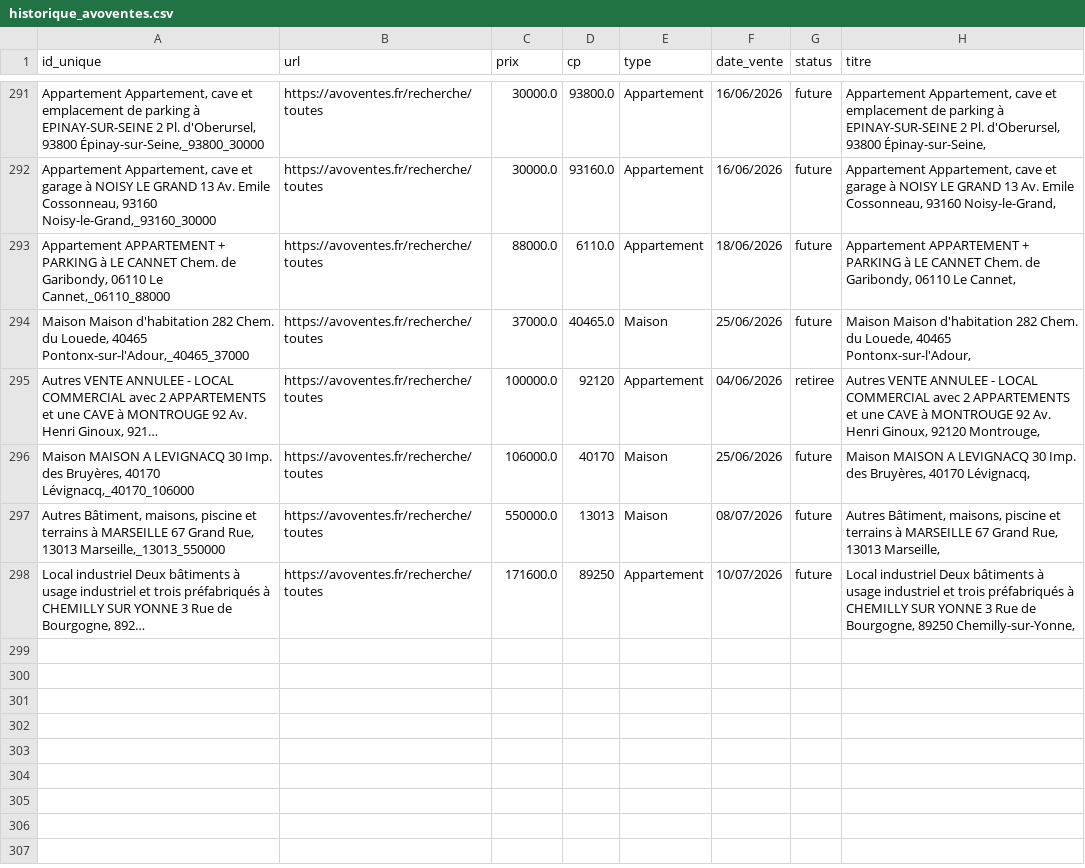
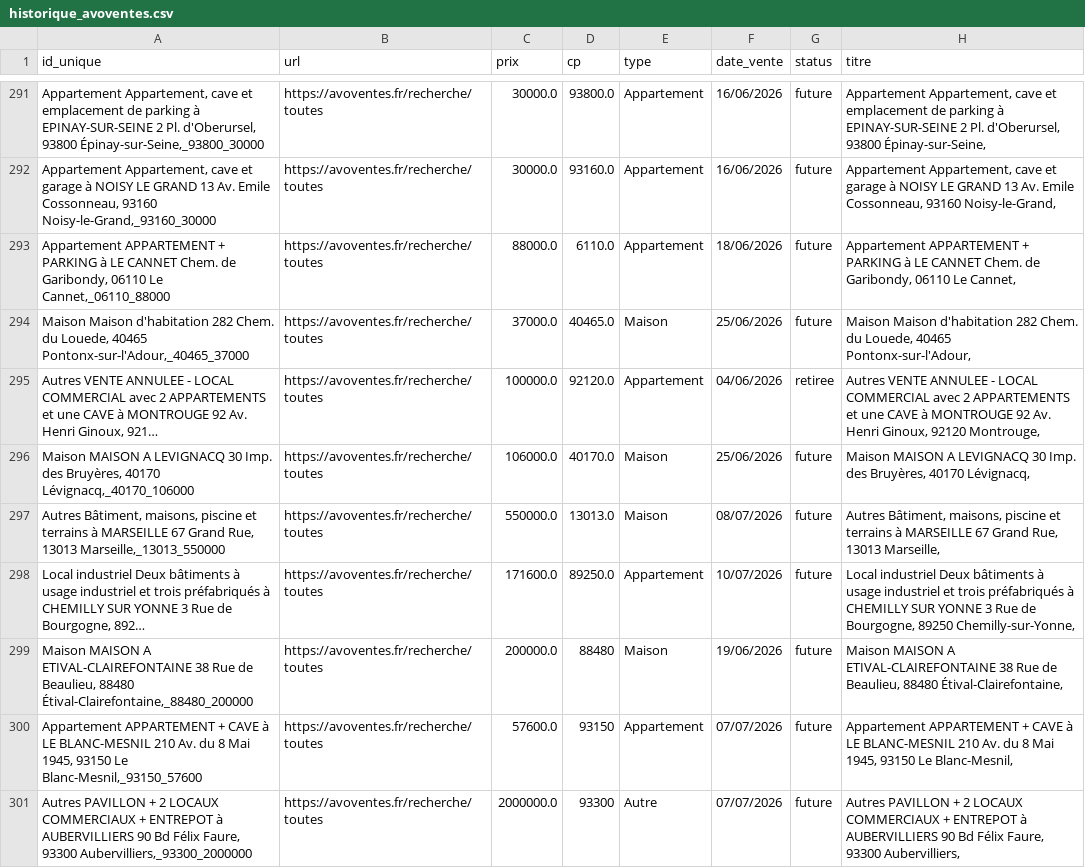
Before and after one commit to mathiasrou/viager-scraper, a CSV file: historique_avoventes.csv, drawn as a sheet; only a part is shown, gaps mark what is left out; long unchanged cells end in …; the diff names each change by its address in the sheet, - before the commit and + after, or states it on an @@ line.

Commit message:
update historiques

```diff
--- a/historique_avoventes.csv
+++ b/historique_avoventes.csv
-D295 (cp): 92120
+D295 (cp): 92120.0
-D296 (cp): 40170
+D296 (cp): 40170.0
-D297 (cp): 13013
+D297 (cp): 13013.0
-D298 (cp): 89250
+D298 (cp): 89250.0
+row 299: Maison MAISON A ETIVAL-CLAIREFONTAINE 38 Rue de Beaulieu, 88480 Étival-Clairefontaine,_88480_200000 | https://avoventes.fr/recherche/toutes | 200000.0 | 88480 | Maison | 19/06/2026 | future | Maison MAISON A ETIVAL-CLAIREFONTAINE 38 Rue de Beaulieu, 88480 Étival-Clairefontaine,
+row 300: Appartement APPARTEMENT + CAVE à LE BLANC-MESNIL 210 Av. du 8 Mai 1945, 93150 Le Blanc-Mesnil,_93150_57600 | https://avoventes.fr/recherche/toutes | 57600.0 | 93150 | Appartement | 07/07/2026 | future | Appartement APPARTEMENT + CAVE à LE BLANC-MESNIL 210 Av. du 8 Mai 1945, 93150 Le Blanc-Mesnil,
+row 301: Autres PAVILLON + 2 LOCAUX COMMERCIAUX + ENTREPOT à AUBERVILLIERS 90 Bd Félix Faure, 93300 Aubervilliers,_93300_2000000 | https://avoventes.fr/recherche/toutes | 2000000.0 | 93300 | Autre | 07/07/2026 | future | Autres PAVILLON + 2 LOCAUX COMMERCIAUX + ENTREPOT à AUBERVILLIERS 90 Bd Félix Faure, 93300 Aubervilliers,
```
Also changed, not shown: historique_ids.csv, historique_immo.csv, 1 other file.
